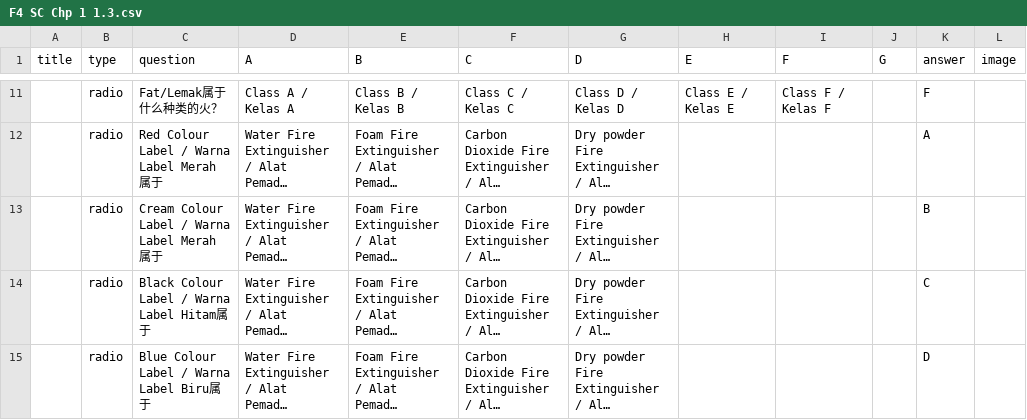
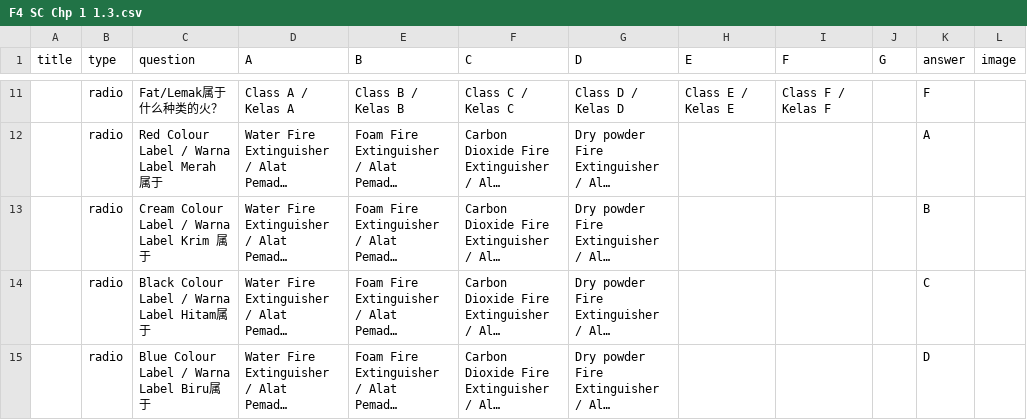
Before and after one commit to nobody0619/F4-SC, a CSV file: F4 SC Chp 1 1.3.csv, drawn as a sheet; only a part is shown, gaps mark what is left out; long unchanged cells end in …; the diff names each change by its address in the sheet, - before the commit and + after, or states it on an @@ line.

Commit message:
Add files via upload

```diff
--- a/F4 SC Chp 1 1.3.csv
+++ b/F4 SC Chp 1 1.3.csv
-C13 (question): Cream Colour Label / Warna Label Merah 属于
+C13 (question): Cream Colour Label / Warna Label Krim 属于
```
